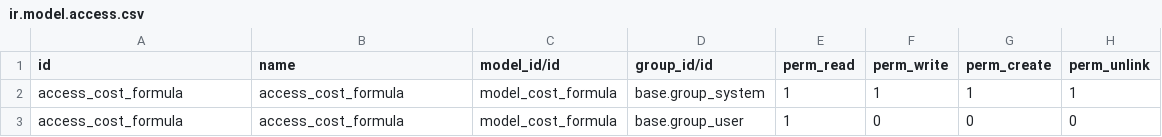
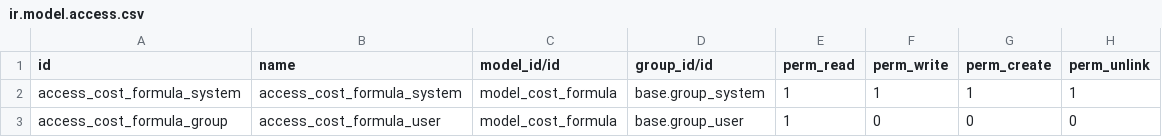
Before and after one commit to houtbouw-derudder/odoo-erp, a CSV file: hdr_cost_formulas/security/ir.model.access.csv, drawn as a sheet.

Commit message:
update ir.model.access.csv with unique ids

```diff
--- a/hdr_cost_formulas/security/ir.model.access.csv
+++ b/hdr_cost_formulas/security/ir.model.access.csv
@@ -1,3 +1,3 @@
 id,name,model_id/id,group_id/id,perm_read,perm_write,perm_create,perm_unlink
-access_cost_formula,access_cost_formula,model_cost_formula,base.group_system,1,1,1,1
-access_cost_formula,access_cost_formula,model_cost_formula,base.group_user,1,0,0,0
+access_cost_formula_system,access_cost_formula_system,model_cost_formula,base.group_system,1,1,1,1
+access_cost_formula_group,access_cost_formula_user,model_cost_formula,base.group_user,1,0,0,0
```
